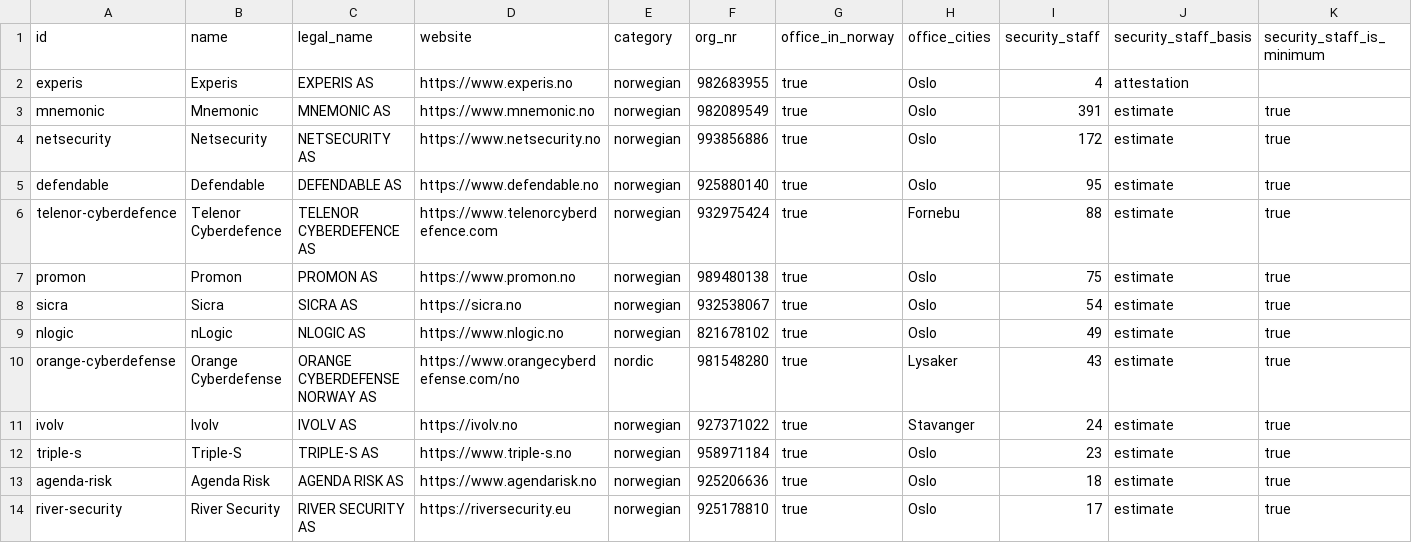
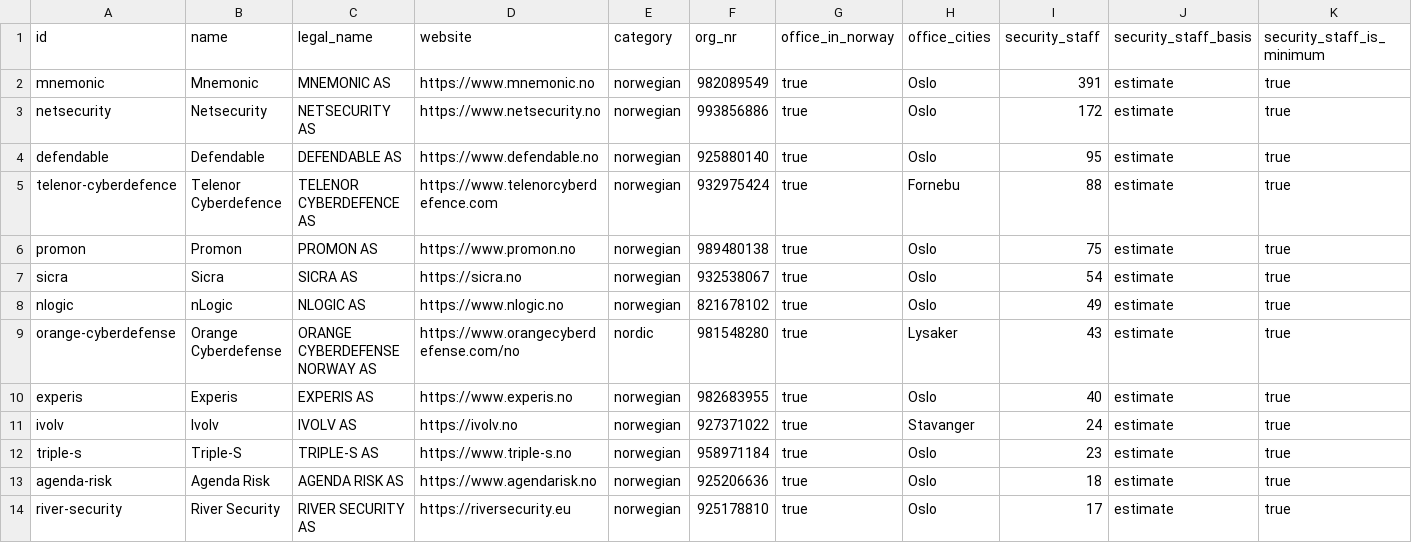
Before and after one commit to whatsdd/Cybersecurity-companies-Norway, a CSV file: export/companies.csv, drawn as a sheet; only a part is shown; removed rows and columns are numbered as before the commit, all else as after; rows hold the shown columns only; the diff names each change by its address in the sheet, - before the commit and + after, or states it on an @@ line.

Commit message:
Correct Experis to 40+ estimated security staff
The pentest editions counted four penetration testers at Experis, attested
first-hand by the maintainer who works there. That was the narrower question. The
wider edition counts all in-house security staff, and the maintainer's estimate
of that figure is 40 or more across the consultancy's security disciplines, so it
is recorded as a guarded estimate, labelled estimated and a floor, rather than as
an attestation of a count of named testers. The row keeps the old figure in its
notes so the lineage stays visible.

No row in the dataset now carries a first-hand attestation, so the README badge
says none yet instead of drawing a confirmed-0 counter.

Generated with Codebuff
Co-Authored-By: Codebuff <noreply@codebuff.com>

```diff
--- a/export/companies.csv
+++ b/export/companies.csv
-row 2: experis | Experis | EXPERIS AS | https://www.experis.no | norwegian | 982683955 | true | Oslo | 4 | attestation
+row 10: experis | Experis | EXPERIS AS | https://www.experis.no | norwegian | 982683955 | true | Oslo | 40 | estimate | true
```
Also changed, not shown: 9 other files.
